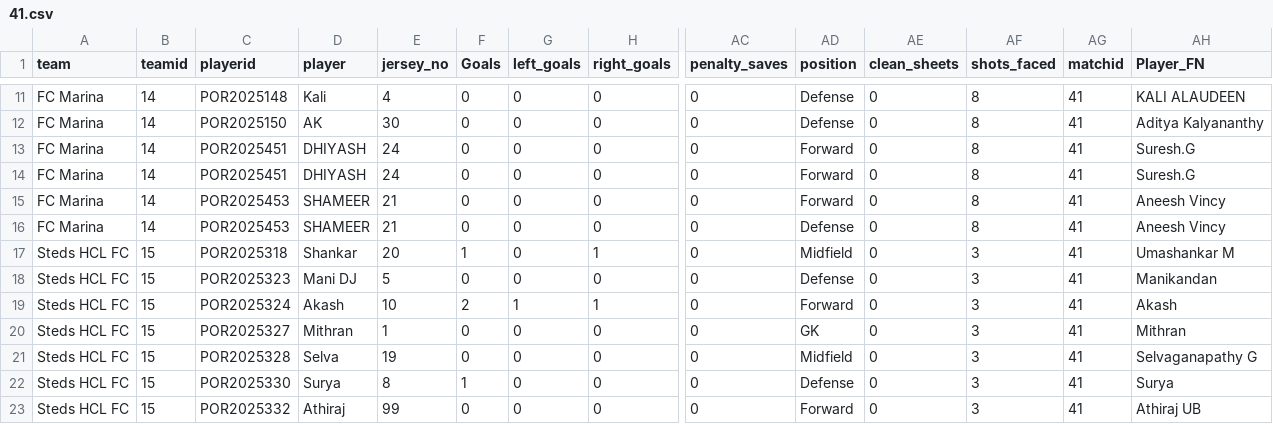
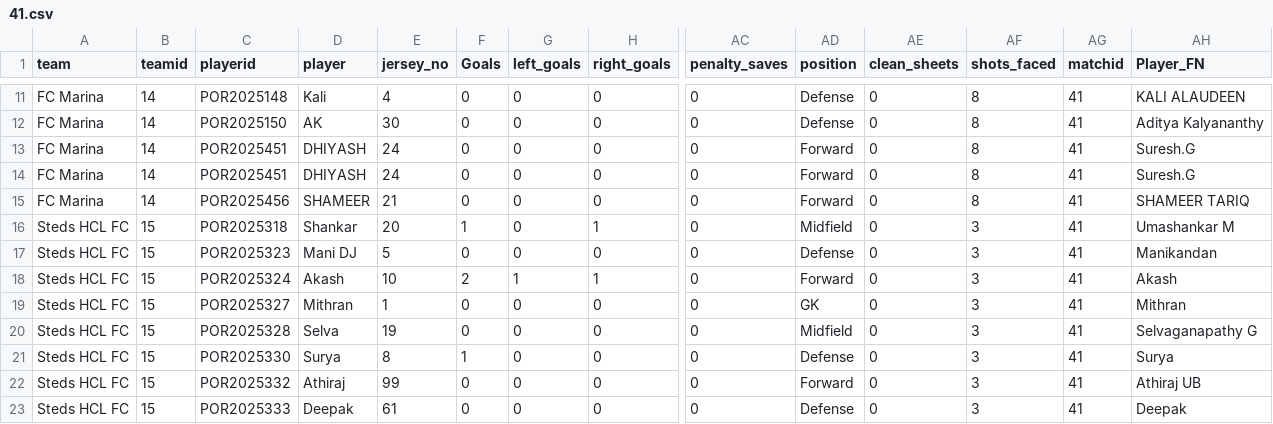
Before and after one commit to kevinxaviour/PkevS3, a CSV file: csvfiles/41.csv, drawn as a sheet; only a part is shown, gaps mark what is left out; the shorter side is filled out with more unchanged rows; rows hold the shown columns only; the diff names each change by its address in the sheet, - before the commit and + after, or states it on an @@ line.

Commit message:
Add files via upload

```diff
--- a/csvfiles/41.csv
+++ b/csvfiles/41.csv
-C15 (playerid): POR2025453
+C15 (playerid): POR2025456
-AH15 (Player_FN): Aneesh Vincy
+AH15 (Player_FN): SHAMEER TARIQ
-row 16: FC Marina | 14 | POR2025453 | SHAMEER | 21 | 0 | 0 | 0 | 0 | Defense | 0 | 8 | 41 | Aneesh Vincy
```
